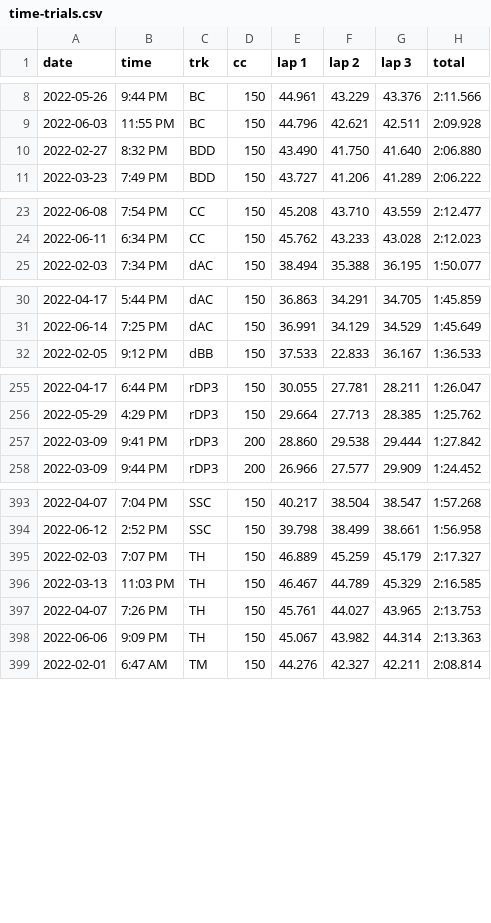
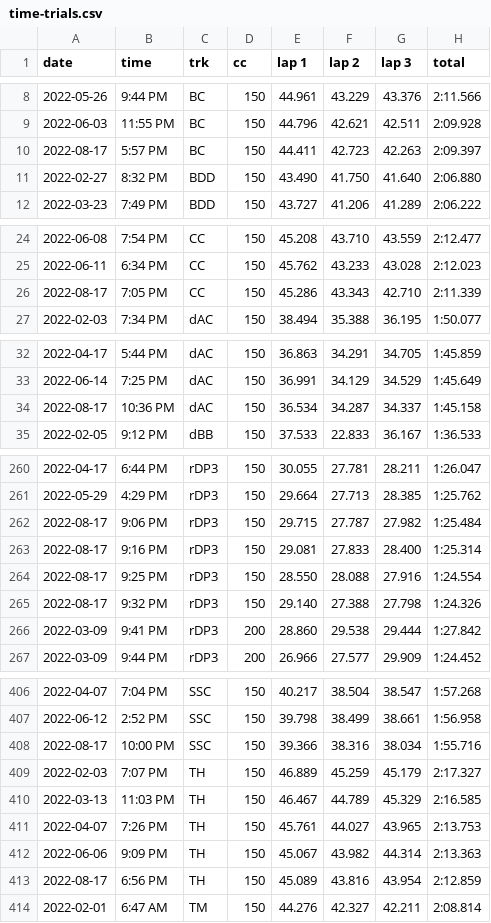
Before and after one commit to sj-io/sarahFYI-rmd, a CSV file: _data/time-trials.csv, drawn as a sheet; only a part is shown, gaps mark what is left out; the diff covers the shown part only.

```diff
--- a/_data/time-trials.csv
+++ b/_data/time-trials.csv
@@ -9,2 +9,3 @@ date,time,trk,cc,lap 1,lap 2,lap 3,total
 2022-06-03,11:55 PM,BC,150,44.796,42.621,42.511,2:09.928
+2022-08-17,5:57 PM,BC,150,44.411,42.723,42.263,2:09.397
 2022-02-27,8:32 PM,BDD,150,43.490,41.750,41.640,2:06.880
@@ -24,2 +25,3 @@ date,time,trk,cc,lap 1,lap 2,lap 3,total
 2022-06-11,6:34 PM,CC,150,45.762,43.233,43.028,2:12.023
+2022-08-17,7:05 PM,CC,150,45.286,43.343,42.710,2:11.339
 2022-02-03,7:34 PM,dAC,150,38.494,35.388,36.195,1:50.077
@@ -31,2 +33,3 @@ date,time,trk,cc,lap 1,lap 2,lap 3,total
 2022-06-14,7:25 PM,dAC,150,36.991,34.129,34.529,1:45.649
+2022-08-17,10:36 PM,dAC,150,36.534,34.287,34.337,1:45.158
 2022-02-05,9:12 PM,dBB,150,37.533,22.833,36.167,1:36.533
@@ -256,2 +261,6 @@ date,time,trk,cc,lap 1,lap 2,lap 3,total
 2022-05-29,4:29 PM,rDP3,150,29.664,27.713,28.385,1:25.762
+2022-08-17,9:06 PM,rDP3,150,29.715,27.787,27.982,1:25.484
+2022-08-17,9:16 PM,rDP3,150,29.081,27.833,28.400,1:25.314
+2022-08-17,9:25 PM,rDP3,150,28.550,28.088,27.916,1:24.554
+2022-08-17,9:32 PM,rDP3,150,29.140,27.388,27.798,1:24.326
 2022-03-09,9:41 PM,rDP3,200,28.860,29.538,29.444,1:27.842
@@ -394,2 +407,3 @@ date,time,trk,cc,lap 1,lap 2,lap 3,total
 2022-06-12,2:52 PM,SSC,150,39.798,38.499,38.661,1:56.958
+2022-08-17,10:00 PM,SSC,150,39.366,38.316,38.034,1:55.716
 2022-02-03,7:07 PM,TH,150,46.889,45.259,45.179,2:17.327
@@ -398,2 +412,3 @@ date,time,trk,cc,lap 1,lap 2,lap 3,total
 2022-06-06,9:09 PM,TH,150,45.067,43.982,44.314,2:13.363
+2022-08-17,6:56 PM,TH,150,45.089,43.816,43.954,2:12.859
 2022-02-01,6:47 AM,TM,150,44.276,42.327,42.211,2:08.814
```
Also changed, not shown: 6 added rows elsewhere in this file, 1 other file.
